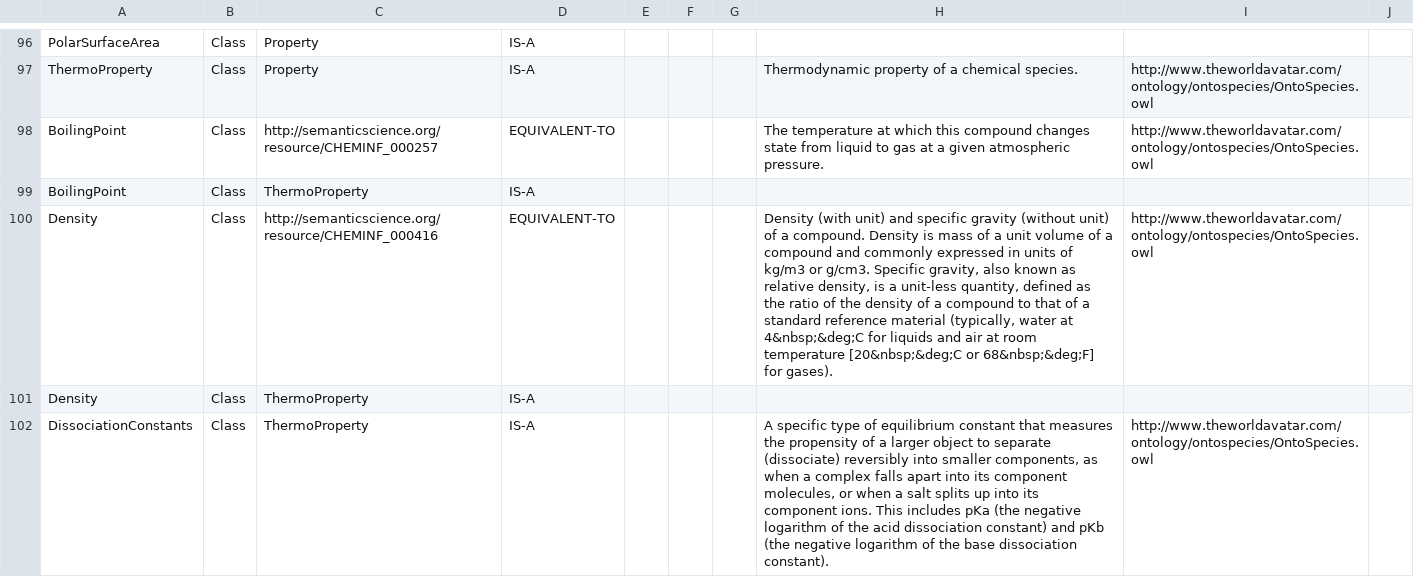
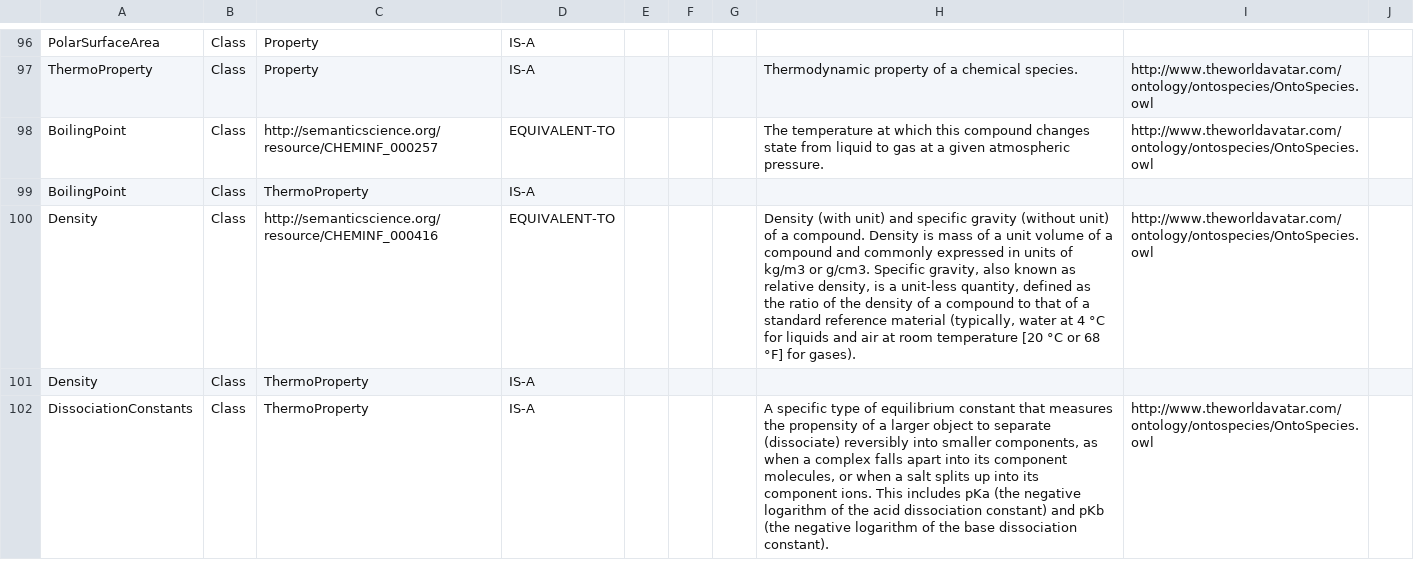
Before and after one commit to TheWorldAvatar/ontology, a CSV file: ontology/ontospecies/ontospecies_v2.csv, drawn as a sheet; only a part is shown, gaps mark what is left out; the diff names each change by its address in the sheet, - before the commit and + after, or states it on an @@ line.

Commit message:
dev-licence: Second attempt at fixing special characters in the OntoSpecies TBox CSV file.

```diff
--- a/ontology/ontospecies/ontospecies_v2.csv
+++ b/ontology/ontospecies/ontospecies_v2.csv
-H100: …water at 4&nbsp;&deg;C for liquids and air at room temperature [20&nbsp;&deg;C or 68&nbsp;&deg;F] for gases).
+H100: …water at 4 °C for liquids and air at room temperature [20 °C or 68 °F] for gases).
```
